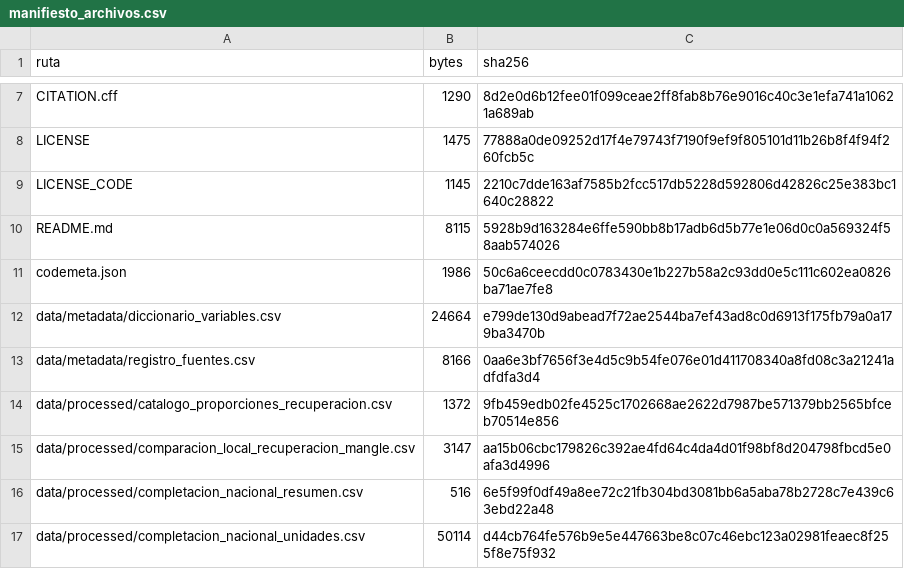
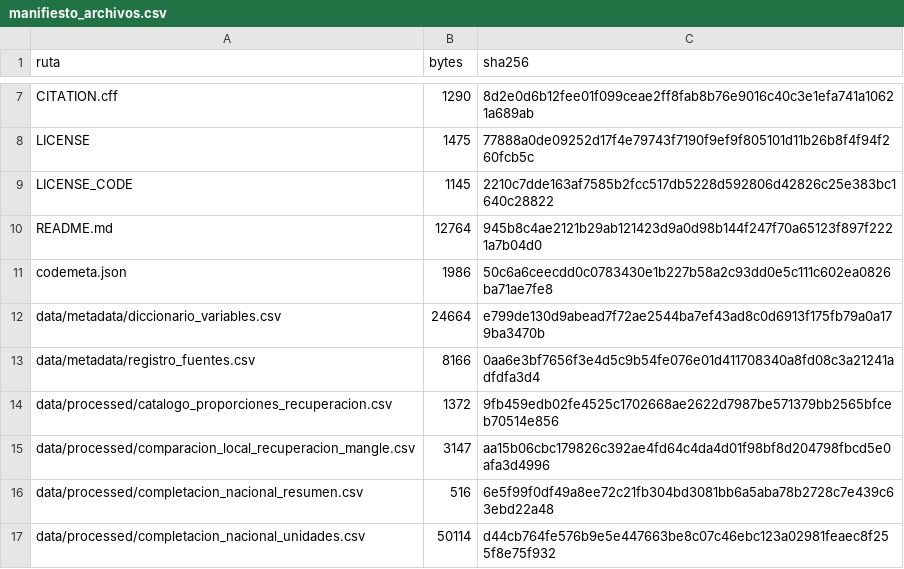
Before and after one commit to JA-Osorio/saldo-forestal-ponderado-guatemala, a CSV file: manifiesto_archivos.csv, drawn as a sheet; only a part is shown, gaps mark what is left out.

```diff
--- a/manifiesto_archivos.csv
+++ b/manifiesto_archivos.csv
@@ -9,3 +9,3 @@ LICENSE,1475,77888a0de09252d17f4e79743f7190f9ef9f805101d11b26b8f4f94f260fcb5c
 LICENSE_CODE,1145,2210c7dde163af7585b2fcc517db5228d592806d42826c25e383bc1640c28822
-README.md,8115,5928b9d163284e6ffe590bb8b17adb6d5b77e1e06d0c0a569324f58aab574026
+README.md,12764,945b8c4ae2121b29ab121423d9a0d98b144f247f70a65123f897f2221a7b04d0
 codemeta.json,1986,50c6a6ceecdd0c0783430e1b227b58a2c93dd0e5c111c602ea0826ba71ae7fe8
```
Also changed, not shown: 2 other files.
